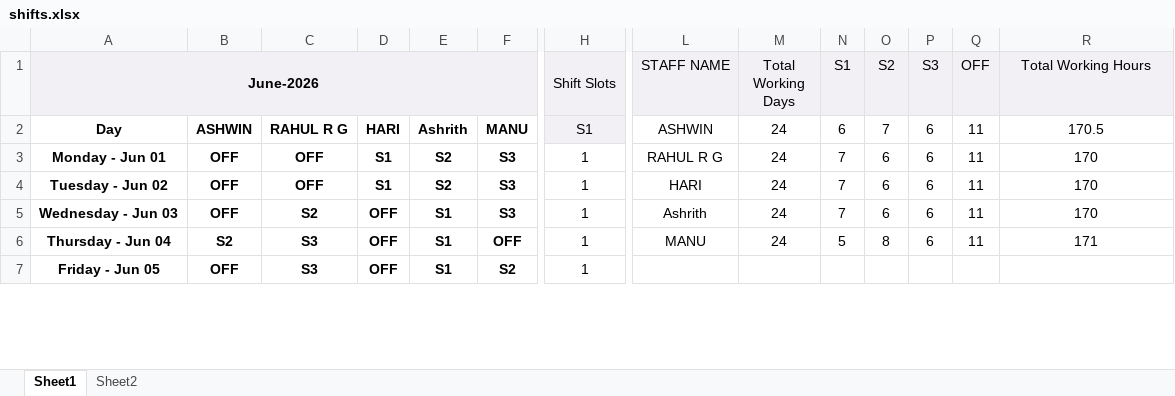
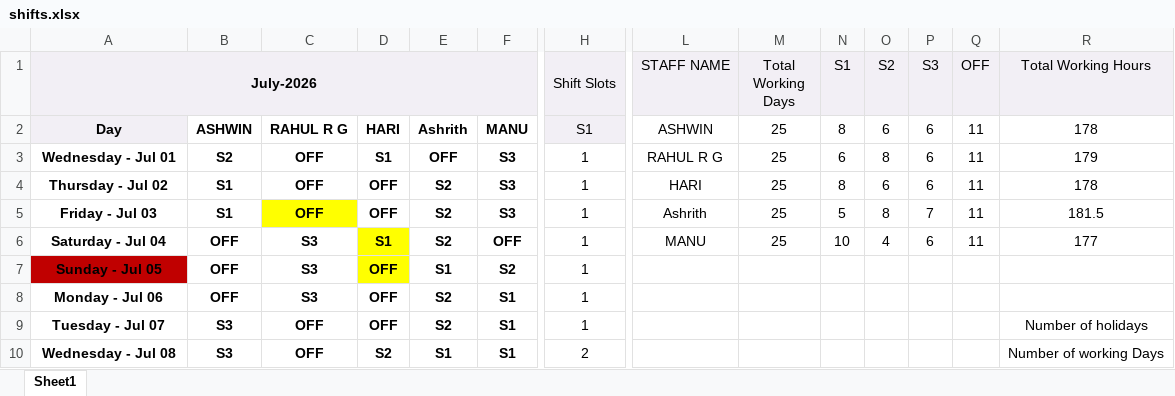
Before and after one commit to ashrithmv1997/Infosecshift, an Excel workbook: shifts.xlsx, sheet Sheet1, drawn as a sheet; only a part is shown, gaps mark what is left out; values as stored, in another font and other column widths than the file's, no borders; conditional formats not drawn; removed rows and columns are numbered as before the commit, all else as after; rows hold the shown columns only; the diff covers the shown part only; the diff names each change by its address in the sheet, - before the commit and + after, or states it on an @@ line.

Commit message:
Add files via upload

```diff
--- a/shifts.xlsx (sheet Sheet1)
+++ b/shifts.xlsx (sheet Sheet1)
-sheet tab: Sheet2
-A1: June-2026
+A1: July-2026
-A2 fill: none
+A2 fill: #F2EFF5
-M2:M4 (Total Working Days): 24
+M2:M4 (Total Working Days): 25
-N2 (S1): 6
+N2 (S1): 8
-O2 (S2): 7
+O2 (S2): 6
-R2 (Total Working Hours): 170.5
+R2 (Total Working Hours): 178
-A3 (July-2026): Monday - Jun 01
+A3 (July-2026): Wednesday - Jul 01
-B3: OFF
+B3: S2
-E3: S2
+E3: OFF
-N3 (S1): 7
+N3 (S1): 6
-O3 (S2): 6
+O3 (S2): 8
-R3 (Total Working Hours): 170
+R3 (Total Working Hours): 179
-A4 (July-2026): Tuesday - Jun 02
+A4 (July-2026): Thursday - Jul 02
-B4: OFF
+B4: S1
-D4: S1
+D4: OFF
-N4 (S1): 7
+N4 (S1): 8
-R4 (Total Working Hours): 170
+R4 (Total Working Hours): 178
-row 5: Wednesday - Jun 03 | OFF | S2 | OFF | S1 | S3 | 1 | Ashrith | 24 | 7 | 6 | 6 | 11 | 170
+row 5: Friday - Jul 03 | S1 | OFF | OFF | S2 | S3 | 1 | Ashrith | 25 | 5 | 8 | 7 | 11 | 181.5
-A6 (July-2026): Thursday - Jun 04
+A6 (July-2026): Saturday - Jul 04
-B6: S2
+B6: OFF
-D6: OFF
+D6: S1
-D6:D7 fill: none
+D6:D7 fill: #FFFF00
-E6: S1
+E6: S2
-M6 (Total Working Days): 24
+M6 (Total Working Days): 25
-N6 (S1): 5
+N6 (S1): 10
-O6 (S2): 8
+O6 (S2): 4
-R6 (Total Working Hours): 171
+R6 (Total Working Hours): 177
-A7 (July-2026): Friday - Jun 05
+A7 (July-2026): Sunday - Jul 05
-A7 fill: none
+A7 fill: #C00000
+row 8: Monday - Jul 06 | OFF | S3 | OFF | S2 | S1 | 1
+row 9: Tuesday - Jul 07 | S3 | OFF | OFF | S2 | S1 | 1 |  |  |  |  |  |  | Number of holidays
+row 10: Wednesday - Jul 08 | S3 | OFF | S2 | S1 | S1 | 2 |  |  |  |  |  |  | Number of working Days
```
Also changed, not shown: 10 added rows, 12 removed rows, 41 edited cells, cell formats and merged cells elsewhere in this sheet, formulas that keep their value.
